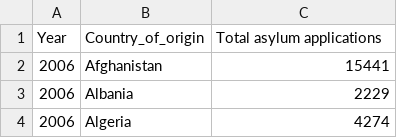
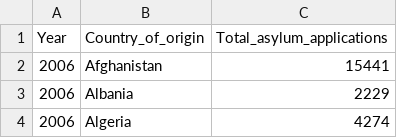
Before and after one commit to HimayaW/31309372---Data-Visualization-2, a CSV file: data/Origin Country Applications.csv, drawn as a sheet; only a part is shown.

Commit message:
Update Origin Country Applications.csv

```diff
--- a/data/Origin Country Applications.csv
+++ b/data/Origin Country Applications.csv
@@ -1,2 +1,2 @@
-Year,Country_of_origin,Total asylum applications
+Year,Country_of_origin,Total_asylum_applications
 2006,Afghanistan,15441
```
